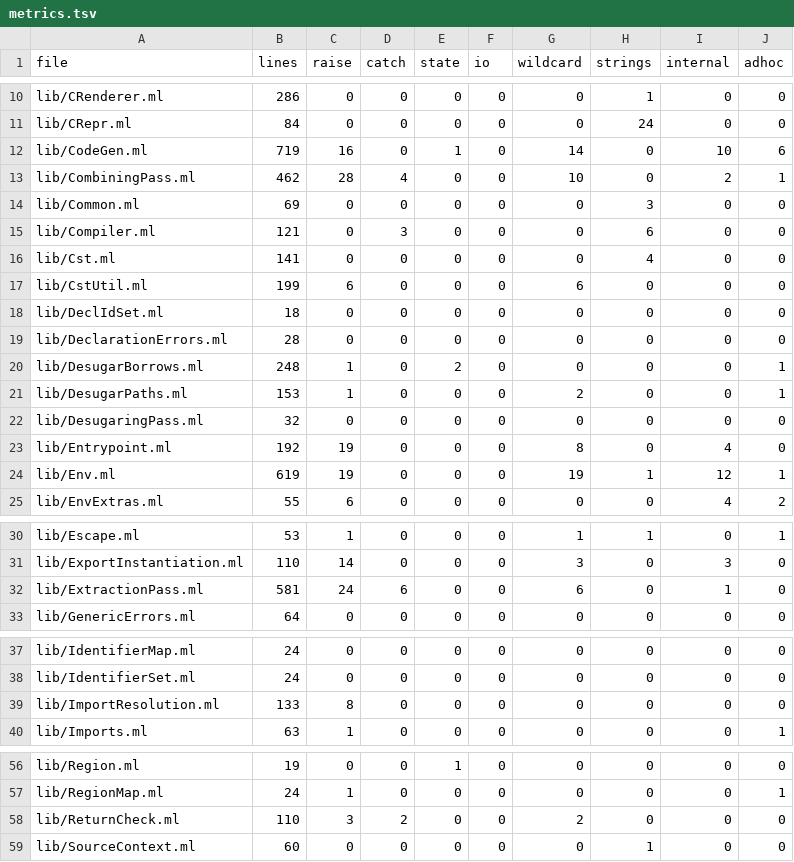
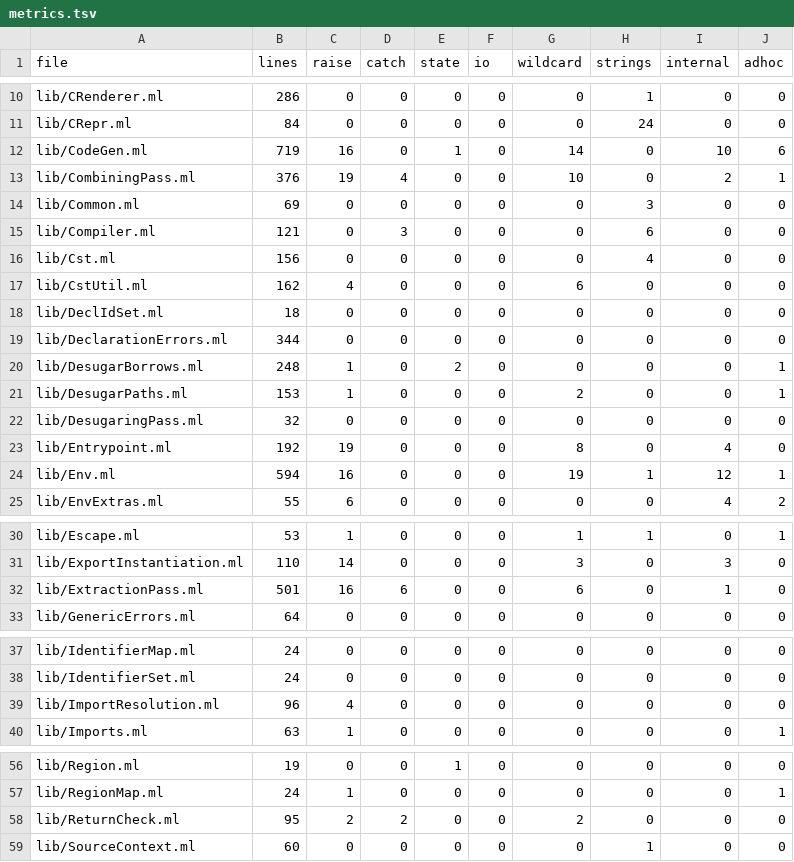
Before and after one commit to austral/austral, a TSV file: tools/refactoring/expected/metrics.tsv, drawn as a sheet; only a part is shown, gaps mark what is left out; the diff covers the shown part only.

```diff
--- a/tools/refactoring/expected/metrics.tsv
+++ b/tools/refactoring/expected/metrics.tsv
@@ -12,9 +12,9 @@ lib/CRepr.ml	84	0	0	0	0	0	24	0	0
 lib/CodeGen.ml	719	16	0	1	0	14	0	10	6
-lib/CombiningPass.ml	462	28	4	0	0	10	0	2	1
+lib/CombiningPass.ml	376	19	4	0	0	10	0	2	1
 lib/Common.ml	69	0	0	0	0	0	3	0	0
 lib/Compiler.ml	121	0	3	0	0	0	6	0	0
-lib/Cst.ml	141	0	0	0	0	0	4	0	0
-lib/CstUtil.ml	199	6	0	0	0	6	0	0	0
+lib/Cst.ml	156	0	0	0	0	0	4	0	0
+lib/CstUtil.ml	162	4	0	0	0	6	0	0	0
 lib/DeclIdSet.ml	18	0	0	0	0	0	0	0	0
-lib/DeclarationErrors.ml	28	0	0	0	0	0	0	0	0
+lib/DeclarationErrors.ml	344	0	0	0	0	0	0	0	0
 lib/DesugarBorrows.ml	248	1	0	2	0	0	0	0	1
@@ -23,3 +23,3 @@ lib/DesugaringPass.ml	32	0	0	0	0	0	0	0	0
 lib/Entrypoint.ml	192	19	0	0	0	8	0	4	0
-lib/Env.ml	619	19	0	0	0	19	1	12	1
+lib/Env.ml	594	16	0	0	0	19	1	12	1
 lib/EnvExtras.ml	55	6	0	0	0	0	0	4	2
@@ -31,3 +31,3 @@ lib/Escape.ml	53	1	0	0	0	1	1	0	1
 lib/ExportInstantiation.ml	110	14	0	0	0	3	0	3	0
-lib/ExtractionPass.ml	581	24	6	0	0	6	0	1	0
+lib/ExtractionPass.ml	501	16	6	0	0	6	0	1	0
 lib/GenericErrors.ml	64	0	0	0	0	0	0	0	0
@@ -38,3 +38,3 @@ lib/IdentifierMap.ml	24	0	0	0	0	0	0	0	0
 lib/IdentifierSet.ml	24	0	0	0	0	0	0	0	0
-lib/ImportResolution.ml	133	8	0	0	0	0	0	0	0
+lib/ImportResolution.ml	96	4	0	0	0	0	0	0	0
 lib/Imports.ml	63	1	0	0	0	0	0	0	1
@@ -57,3 +57,3 @@ lib/Region.ml	19	0	0	1	0	0	0	0	0
 lib/RegionMap.ml	24	1	0	0	0	0	0	0	1
-lib/ReturnCheck.ml	110	3	2	0	0	2	0	0	0
+lib/ReturnCheck.ml	95	2	2	0	0	2	0	0	0
 lib/SourceContext.ml	60	0	0	0	0	0	1	0	0
```
Also changed, not shown: 2 edited cells elsewhere in this file, 12 other files.
